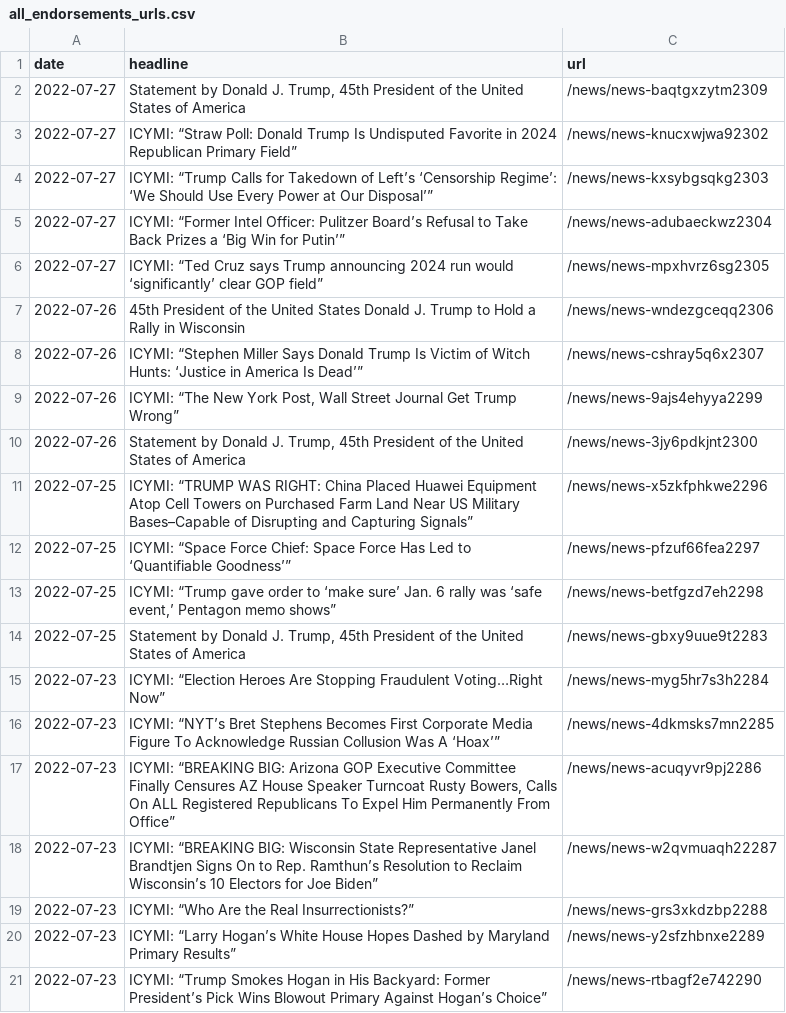
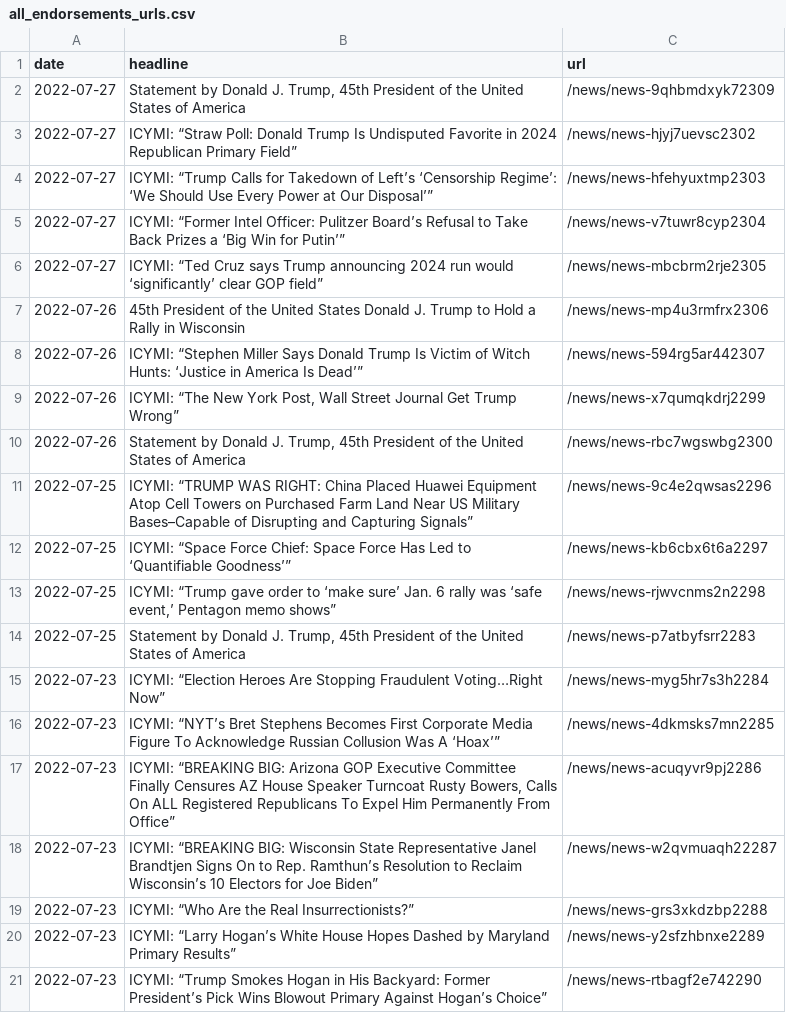
Before and after one commit to gridviz/trump-releases, a CSV file: data/all_endorsements_urls.csv, drawn as a sheet.

```diff
--- a/data/all_endorsements_urls.csv
+++ b/data/all_endorsements_urls.csv
@@ -1,15 +1,15 @@
 date,headline,url
-2022-07-27,"Statement by Donald J. Trump, 45th President of the United States of America",/news/news-baqtgxzytm2309
-2022-07-27,ICYMI: “Straw Poll: Donald Trump Is Undisputed Favorite in 2024 Republican Primary Field”,/news/news-knucxwjwa92302
-2022-07-27,ICYMI: “Trump Calls for Takedown of Left’s ‘Censorship Regime’: ‘We Should Use Every Power at Our Disposal’”,/news/news-kxsybgsqkg2303
-2022-07-27,ICYMI: “Former Intel Officer: Pulitzer Board’s Refusal to Take Back Prizes a ‘Big Win for Putin’”,/news/news-adubaeckwz2304
-2022-07-27,ICYMI: “Ted Cruz says Trump announcing 2024 run would ‘significantly’ clear GOP field”,/news/news-mpxhvrz6sg2305
-2022-07-26,45th President of the United States Donald J. Trump to Hold a Rally in Wisconsin,/news/news-wndezgceqq2306
-2022-07-26,ICYMI: “Stephen Miller Says Donald Trump Is Victim of Witch Hunts: ‘Justice in America Is Dead’”,/news/news-cshray5q6x2307
-2022-07-26,"ICYMI: “The New York Post, Wall Street Journal Get Trump Wrong”",/news/news-9ajs4ehyya2299
-2022-07-26,"Statement by Donald J. Trump, 45th President of the United States of America",/news/news-3jy6pdkjnt2300
-2022-07-25,ICYMI: “TRUMP WAS RIGHT: China Placed Huawei Equipment Atop Cell Towers on Purchased Farm Land Near US Military Bases–Capable of Disrupting and Capturing Signals”,/news/news-x5zkfphkwe2296
-2022-07-25,ICYMI: “Space Force Chief: Space Force Has Led to ‘Quantifiable Goodness’”,/news/news-pfzuf66fea2297
-2022-07-25,"ICYMI: “Trump gave order to ‘make sure’ Jan. 6 rally was ‘safe event,’ Pentagon memo shows”",/news/news-betfgzd7eh2298
-2022-07-25,"Statement by Donald J. Trump, 45th President of the United States of America",/news/news-gbxy9uue9t2283
+2022-07-27,"Statement by Donald J. Trump, 45th President of the United States of America",/news/news-9qhbmdxyk72309
+2022-07-27,ICYMI: “Straw Poll: Donald Trump Is Undisputed Favorite in 2024 Republican Primary Field”,/news/news-hjyj7uevsc2302
+2022-07-27,ICYMI: “Trump Calls for Takedown of Left’s ‘Censorship Regime’: ‘We Should Use Every Power at Our Disposal’”,/news/news-hfehyuxtmp2303
+2022-07-27,ICYMI: “Former Intel Officer: Pulitzer Board’s Refusal to Take Back Prizes a ‘Big Win for Putin’”,/news/news-v7tuwr8cyp2304
+2022-07-27,ICYMI: “Ted Cruz says Trump announcing 2024 run would ‘significantly’ clear GOP field”,/news/news-mbcbrm2rje2305
+2022-07-26,45th President of the United States Donald J. Trump to Hold a Rally in Wisconsin,/news/news-mp4u3rmfrx2306
+2022-07-26,ICYMI: “Stephen Miller Says Donald Trump Is Victim of Witch Hunts: ‘Justice in America Is Dead’”,/news/news-594rg5ar442307
+2022-07-26,"ICYMI: “The New York Post, Wall Street Journal Get Trump Wrong”",/news/news-x7qumqkdrj2299
+2022-07-26,"Statement by Donald J. Trump, 45th President of the United States of America",/news/news-rbc7wgswbg2300
+2022-07-25,ICYMI: “TRUMP WAS RIGHT: China Placed Huawei Equipment Atop Cell Towers on Purchased Farm Land Near US Military Bases–Capable of Disrupting and Capturing Signals”,/news/news-9c4e2qwsas2296
+2022-07-25,ICYMI: “Space Force Chief: Space Force Has Led to ‘Quantifiable Goodness’”,/news/news-kb6cbx6t6a2297
+2022-07-25,"ICYMI: “Trump gave order to ‘make sure’ Jan. 6 rally was ‘safe event,’ Pentagon memo shows”",/news/news-rjwvcnms2n2298
+2022-07-25,"Statement by Donald J. Trump, 45th President of the United States of America",/news/news-p7atbyfsrr2283
 2022-07-23,ICYMI: “Election Heroes Are Stopping Fraudulent Voting…Right Now”,/news/news-myg5hr7s3h2284
```
Also changed, not shown: data/processed/all_press_releases_latest.csv, 1 other file.
